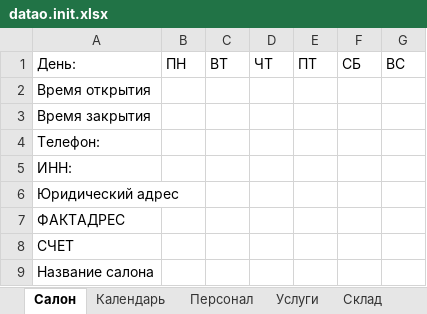
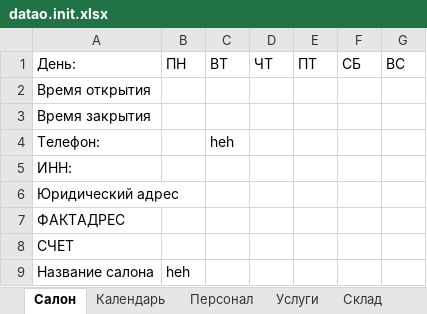
Before and after one commit to ragozin-n/datao, an Excel workbook: DATAO/datao.init.xlsx, sheet Салон, drawn as a sheet; values as stored, in another font and other column widths than the file's, no borders; charts and pictures not drawn; the diff names each change by its address in the sheet, - before the commit and + after, or states it on an @@ line.

Commit message:
create ExcelManager, add some methods

```diff
--- a/DATAO/datao.init.xlsx (sheet Салон)
+++ b/DATAO/datao.init.xlsx (sheet Салон)
-C4: (empty)
+C4: heh
-B9: (empty)
+B9: heh
```
Also changed, not shown: charts or pictures, 10 other files.
